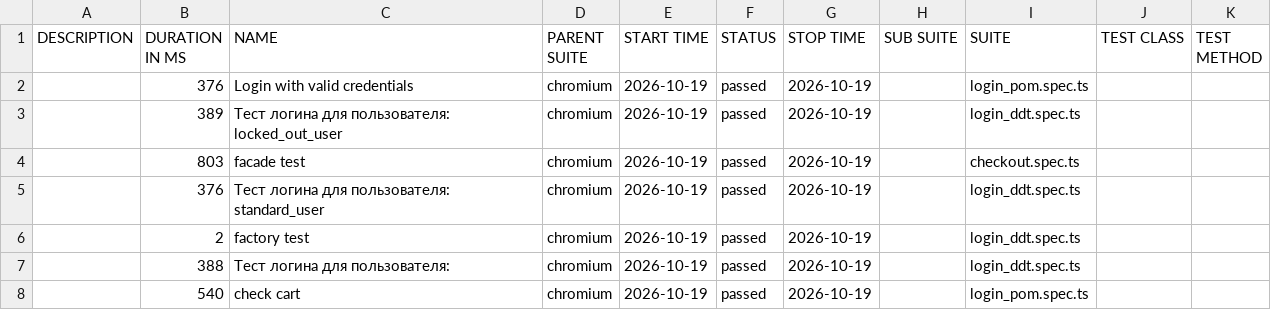
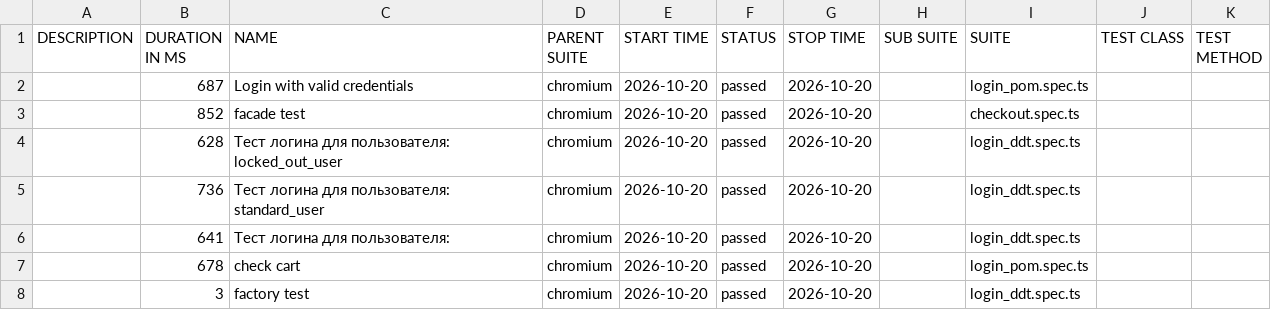
Before and after one commit to McRonnic/playwright-practice, a CSV file: data/suites.csv, drawn as a sheet.

```diff
--- a/data/suites.csv
+++ b/data/suites.csv
@@ -1,8 +1,8 @@
 "DESCRIPTION","DURATION IN MS","NAME","PARENT SUITE","START TIME","STATUS","STOP TIME","SUB SUITE","SUITE","TEST CLASS","TEST METHOD"
-"","376","Login with valid credentials","chromium","2026-10-19","passed","2026-10-19","","login_pom.spec.ts","",""
-"","389","Тест логина для пользователя: locked_out_user","chromium","2026-10-19","passed","2026-10-19","","login_ddt.spec.ts","",""
-"","803","facade test","chromium","2026-10-19","passed","2026-10-19","","checkout.spec.ts","",""
-"","376","Тест логина для пользователя: standard_user","chromium","2026-10-19","passed","2026-10-19","","login_ddt.spec.ts","",""
-"","2","factory test","chromium","2026-10-19","passed","2026-10-19","","login_ddt.spec.ts","",""
-"","388","Тест логина для пользователя:","chromium","2026-10-19","passed","2026-10-19","","login_ddt.spec.ts","",""
-"","540","check cart","chromium","2026-10-19","passed","2026-10-19","","login_pom.spec.ts","",""
+"","687","Login with valid credentials","chromium","2026-10-20","passed","2026-10-20","","login_pom.spec.ts","",""
+"","852","facade test","chromium","2026-10-20","passed","2026-10-20","","checkout.spec.ts","",""
+"","628","Тест логина для пользователя: locked_out_user","chromium","2026-10-20","passed","2026-10-20","","login_ddt.spec.ts","",""
+"","736","Тест логина для пользователя: standard_user","chromium","2026-10-20","passed","2026-10-20","","login_ddt.spec.ts","",""
+"","641","Тест логина для пользователя:","chromium","2026-10-20","passed","2026-10-20","","login_ddt.spec.ts","",""
+"","678","check cart","chromium","2026-10-20","passed","2026-10-20","","login_pom.spec.ts","",""
+"","3","factory test","chromium","2026-10-20","passed","2026-10-20","","login_ddt.spec.ts","",""
```
Also changed, not shown: 46 other files.
